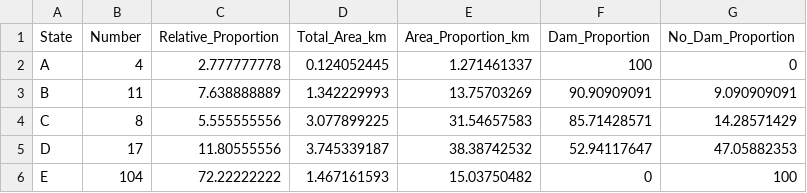
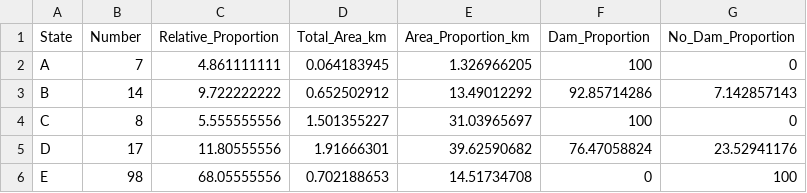
Before and after one commit to gageh2021/Wetland_States_Final, a CSV file: Data/Wetland_Proportion.csv, drawn as a sheet.

Commit message:
Updated all data with adjusted wetland boundaries

```diff
--- a/Data/Wetland_Proportion.csv
+++ b/Data/Wetland_Proportion.csv
@@ -1,6 +1,6 @@
 State,Number,Relative_Proportion,Total_Area_km,Area_Proportion_km,Dam_Proportion,No_Dam_Proportion
-A,4,2.777777778,0.124052445,1.271461337,100,0
-B,11,7.638888889,1.342229993,13.75703269,90.90909091,9.090909091
-C,8,5.555555556,3.077899225,31.54657583,85.71428571,14.28571429
-D,17,11.80555556,3.745339187,38.38742532,52.94117647,47.05882353
-E,104,72.22222222,1.467161593,15.03750482,0,100
+A,7,4.861111111,0.064183945,1.326966205,100,0
+B,14,9.722222222,0.652502912,13.49012292,92.85714286,7.142857143
+C,8,5.555555556,1.501355227,31.03965697,100,0
+D,17,11.80555556,1.91666301,39.62590682,76.47058824,23.52941176
+E,98,68.05555556,0.702188653,14.51734708,0,100
```
Also changed, not shown: 24 other files.
